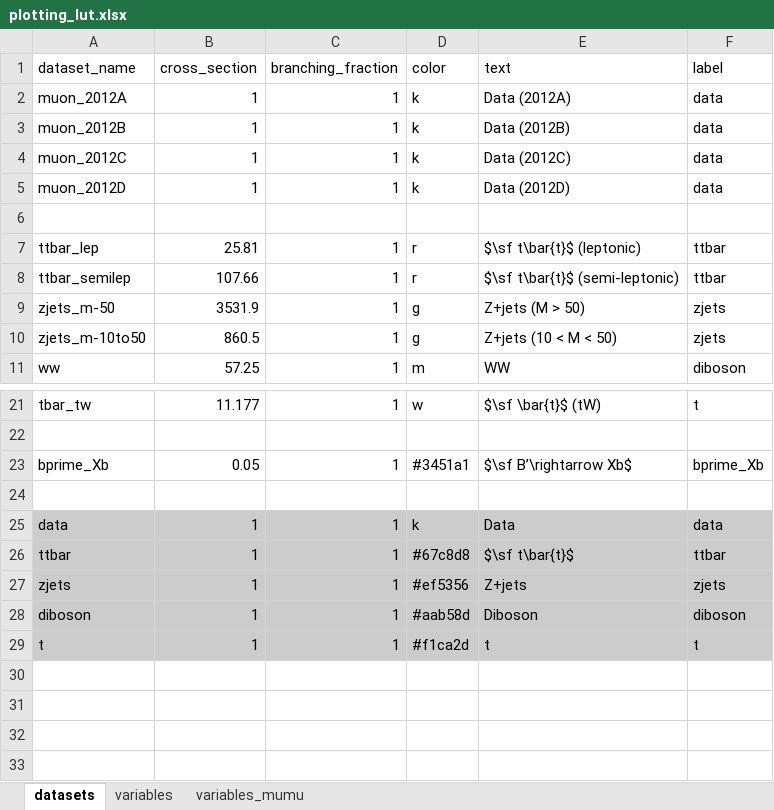
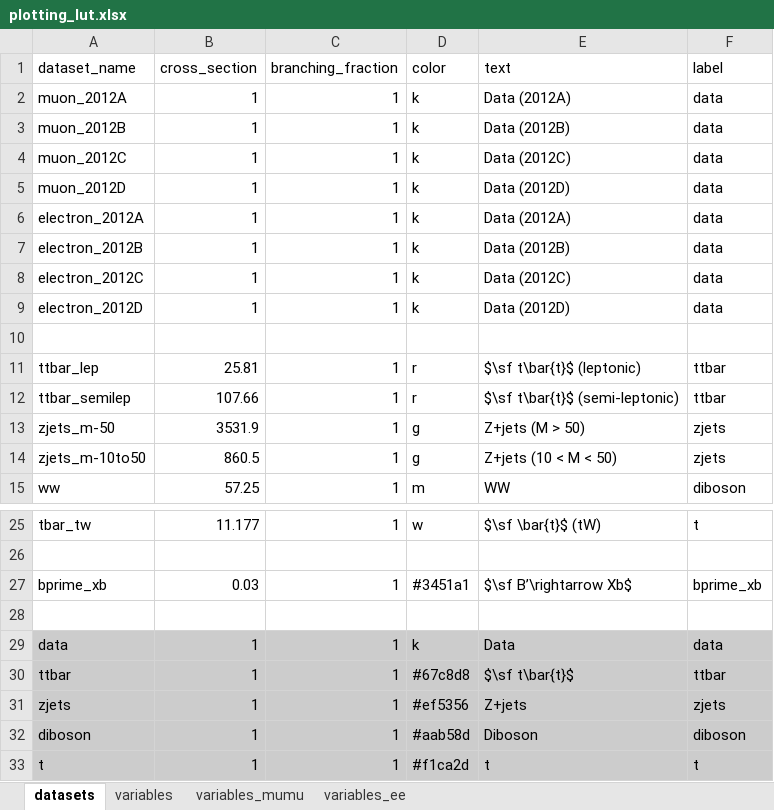
Before and after one commit to NWUHEP/analysis-tools, an Excel workbook: data/plotting_lut.xlsx, sheet datasets, drawn as a sheet; only a part is shown, gaps mark what is left out; values as stored, in another font and other column widths than the file's, no borders; addresses are those after the commit; the diff names each change by its address in the sheet, - before the commit and + after, or states it on an @@ line.

```diff
--- a/data/plotting_lut.xlsx (sheet datasets)
+++ b/data/plotting_lut.xlsx (sheet datasets)
+sheet tab: variables_ee
+row 6: electron_2012A | 1 | 1 | k | Data (2012A) | data
+row 7: electron_2012B | 1 | 1 | k | Data (2012B) | data
+row 8: electron_2012C | 1 | 1 | k | Data (2012C) | data
+row 9: electron_2012D | 1 | 1 | k | Data (2012D) | data
-A27 (dataset_name): bprime_Xb
+A27 (dataset_name): bprime_xb
-B27 (cross_section): 0.05
+B27 (cross_section): 0.03
-F27 (label): bprime_Xb
+F27 (label): bprime_xb
```
Also changed, not shown: 7 other files.
